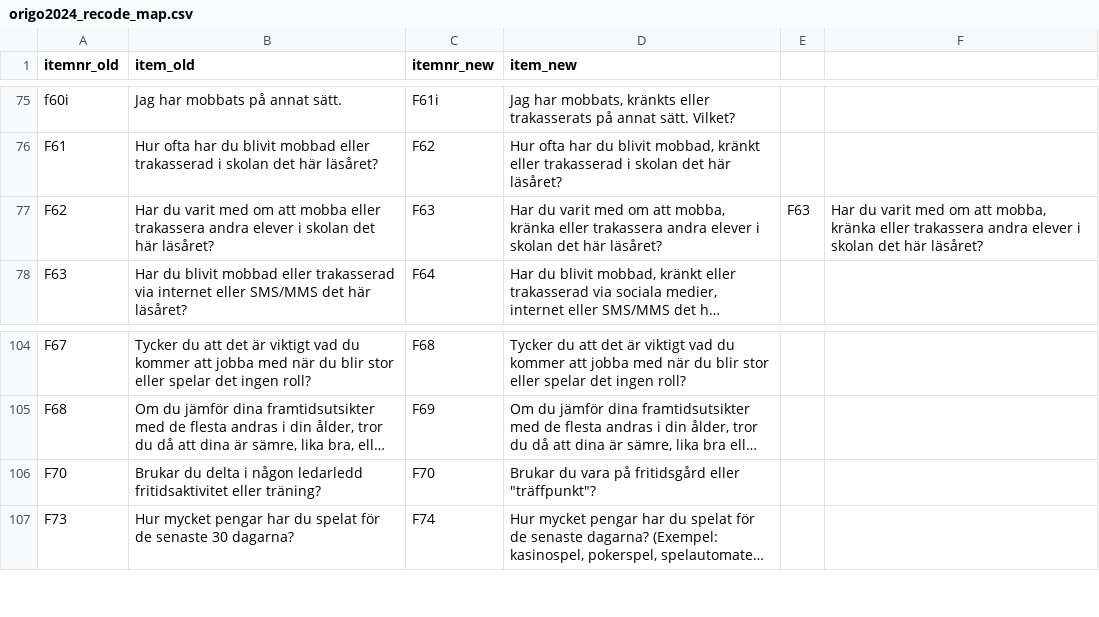
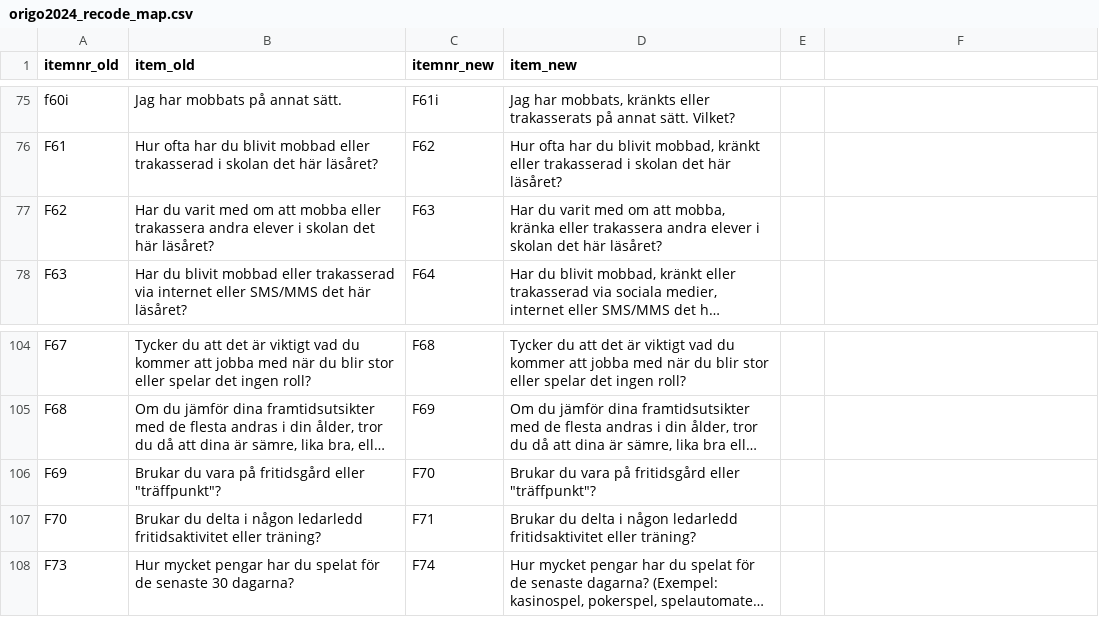
Before and after one commit to pgmj/DIDreport, a CSV file: Sthlmsenk/origo2024_recode_map.csv, drawn as a sheet; only a part is shown, gaps mark what is left out; long unchanged cells end in …; addresses are those after the commit; the diff names each change by its address in the sheet, - before the commit and + after, or states it on an @@ line.

```diff
--- a/Sthlmsenk/origo2024_recode_map.csv
+++ b/Sthlmsenk/origo2024_recode_map.csv
-E77: F63
+E77: (empty)
-F77: Har du varit med om att mobba, kränka eller trakassera andra elever i skolan det här läsåret?
+F77: (empty)
+row 106: F69 | Brukar du vara på fritidsgård eller "träffpunkt"? | F70 | Brukar du vara på fritidsgård eller "träffpunkt"?
-C107 (itemnr_new): F70
+C107 (itemnr_new): F71
-D107 (item_new): Brukar du vara på fritidsgård eller "träffpunkt"?
+D107 (item_new): Brukar du delta i någon ledarledd fritidsaktivitet eller träning?
```
Also changed, not shown: 9 other files.
